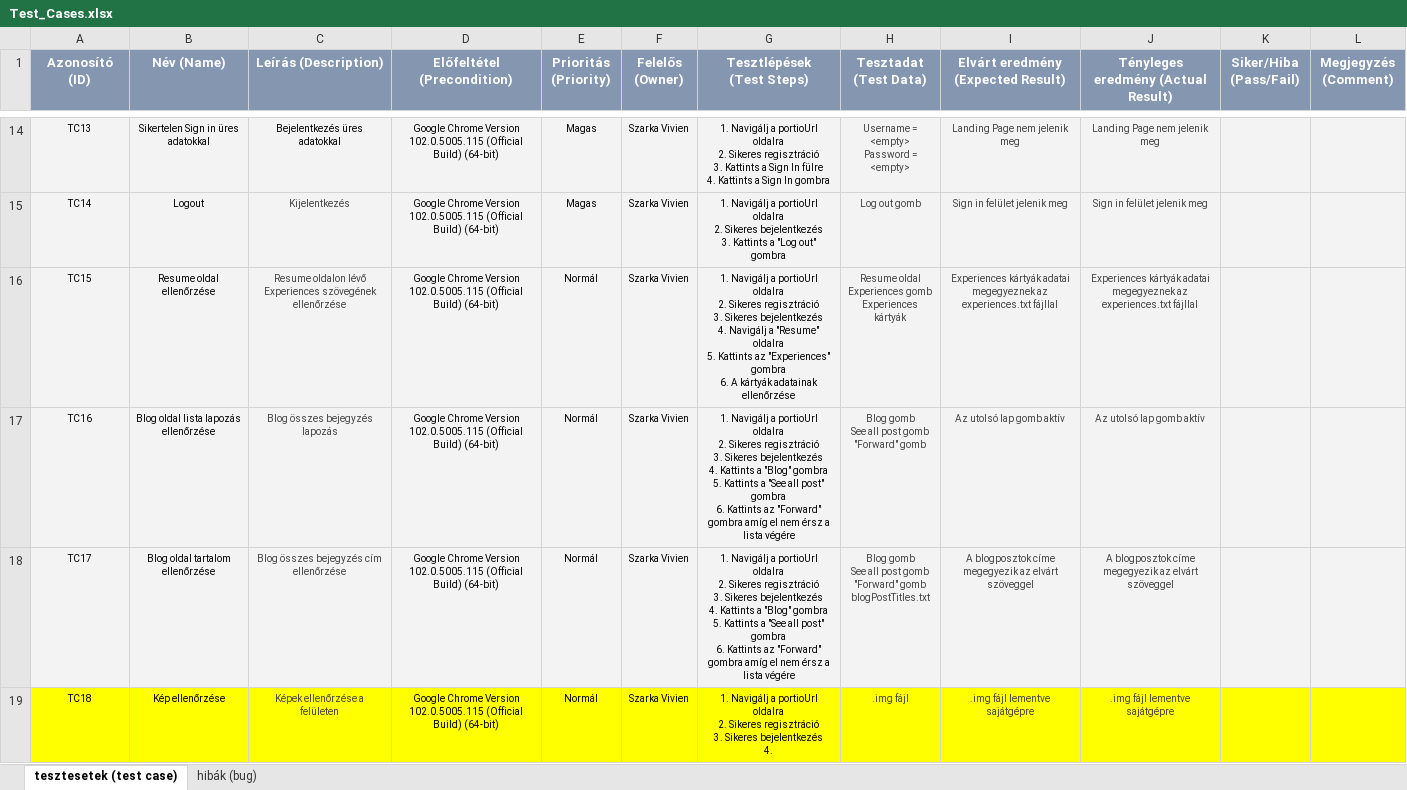
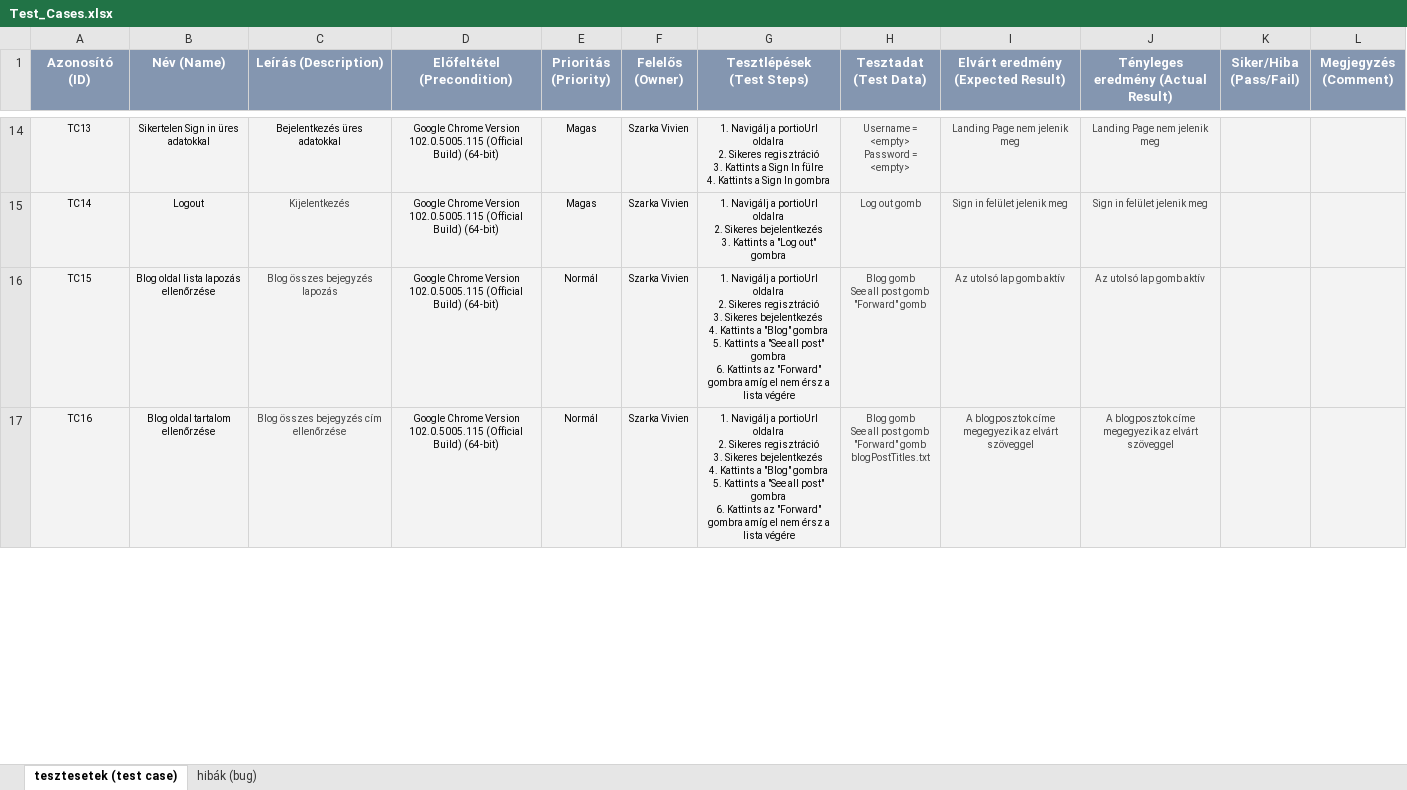
Before and after one commit to viewxy/vizsgaremek, an Excel workbook: Test_Cases.xlsx, sheet tesztesetek (test case), drawn as a sheet; only a part is shown, gaps mark what is left out; values as stored, in another font and other column widths than the file's, no borders; charts and pictures and conditional formats not drawn; removed rows and columns are numbered as before the commit, all else as after; ↵ is a line break in a cell; the diff covers the shown part only; the diff names each change by its address in the sheet, - before the commit and + after, or states it on an @@ line.

```diff
--- a/Test_Cases.xlsx (sheet tesztesetek (test case))
+++ b/Test_Cases.xlsx (sheet tesztesetek (test case))
-row 16: TC15 | Resume oldal ellenőrzése | Resume oldalon lévő Experiences szövegének ellenőrzése | Google Chrome Version 102.0.5005.115 (Official Build) (64-bit) | Normál | Szarka Vivien | 1. Navigálj a portioUrl oldalra ↵ 2. Sikeres regisztráció ↵ 3. Sikeres bejelentkezés ↵ 4. Navigálj a "Resume" oldalra ↵ 5. Kattints az "Experiences" gombra ↵ 6. A kártyák adatainak ellenőrzése | Resume oldal ↵ Experiences gomb ↵ Experiences kártyák | Experiences kártyák adatai megegyeznek az experiences.txt fájllal | Experiences kártyák adatai megegyeznek az experiences.txt fájllal
-A16 (Azonosító (ID)): TC16
+A16 (Azonosító (ID)): TC15
-A17 (Azonosító (ID)): TC17
+A17 (Azonosító (ID)): TC16
-row 19: TC18 | Kép ellenőrzése | Képek ellenőrzése a felületen | Google Chrome Version 102.0.5005.115 (Official Build) (64-bit) | Normál | Szarka Vivien | 1. Navigálj a portioUrl oldalra ↵ 2. Sikeres regisztráció ↵ 3. Sikeres bejelentkezés ↵ 4. | .img fájl | .img fájl lementve sajátgépre | .img fájl lementve sajátgépre
```
Also changed, not shown: 3 edited cells and cell formats elsewhere in this sheet, charts or pictures.
